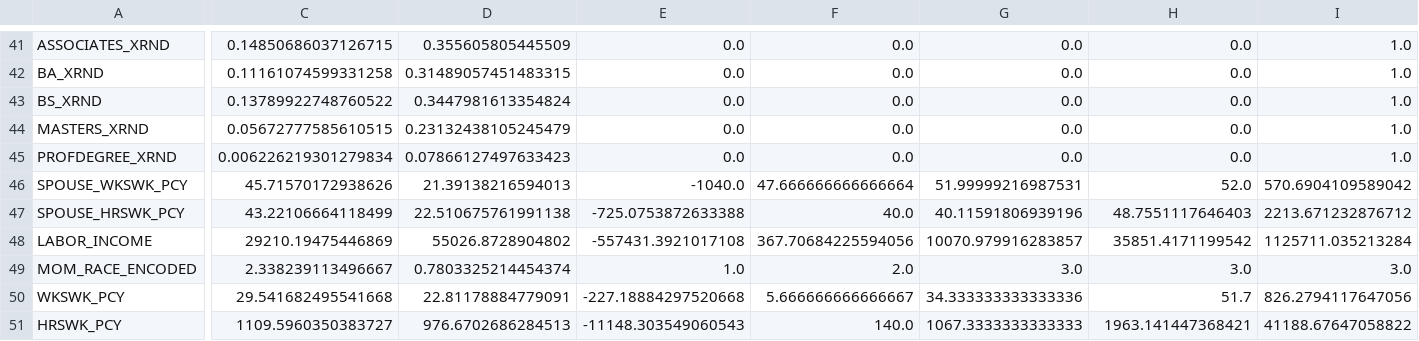
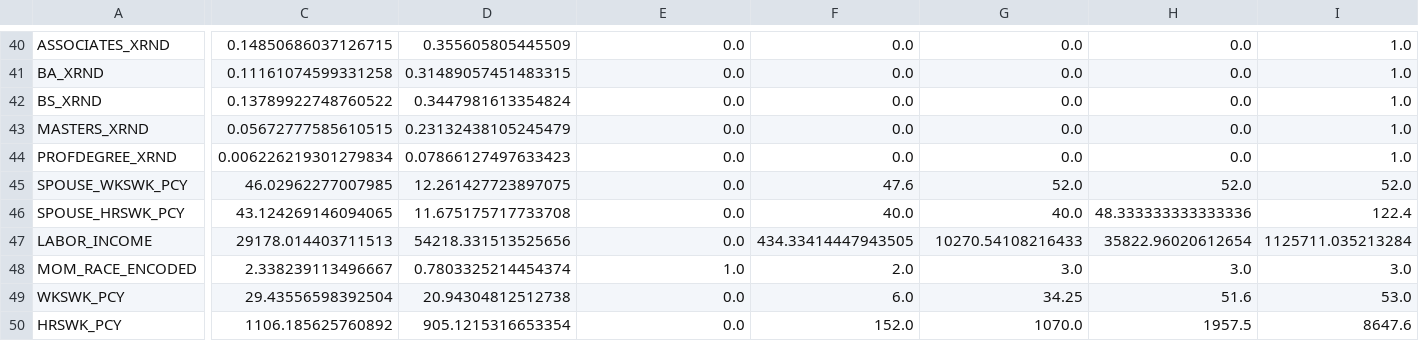
Before and after one commit to mpham8/intergenerational-effects-human-capital, a CSV file: data-preprocessing/Initial_Preprocessing/child_period_panel_BEST_Descriptive_Stats.csv, drawn as a sheet; only a part is shown, gaps mark what is left out; addresses are those after the commit; the diff covers the shown part only; the diff names each change by its address in the sheet, - before the commit and + after, or states it on an @@ line.

```diff
--- a/data-preprocessing/Initial_Preprocessing/child_period_panel_BEST_Descriptive_Stats.csv
+++ b/data-preprocessing/Initial_Preprocessing/child_period_panel_BEST_Descriptive_Stats.csv
-C45: 45.71570172938626
+C45: 46.02962277007985
-D45: 21.39138216594013
+D45: 12.261427723897075
-E45: -1040.0
+E45: 0.0
-F45: 47.666666666666664
+F45: 47.6
-G45: 51.99999216987531
+G45: 52.0
-I45: 570.6904109589042
+I45: 52.0
-C46: 43.22106664118499
+C46: 43.124269146094065
-D46: 22.510675761991138
+D46: 11.675175717733708
-E46: -725.0753872633388
+E46: 0.0
-G46: 40.11591806939196
+G46: 40.0
-H46: 48.7551117646403
+H46: 48.333333333333336
-I46: 2213.671232876712
+I46: 122.4
-C47: 29210.19475446869
+C47: 29178.014403711513
-D47: 55026.8728904802
+D47: 54218.331513525656
-E47: -557431.3921017108
+E47: 0.0
-F47: 367.70684225594056
+F47: 434.33414447943505
-G47: 10070.979916283857
+G47: 10270.54108216433
-H47: 35851.4171199542
+H47: 35822.96020612654
-C49: 29.541682495541668
+C49: 29.43556598392504
-D49: 22.81178884779091
+D49: 20.94304812512738
-E49: -227.18884297520668
+E49: 0.0
-F49: 5.666666666666667
+F49: 6.0
-G49: 34.333333333333336
+G49: 34.25
-H49: 51.7
+H49: 51.6
-I49: 826.2794117647056
+I49: 53.0
-C50: 1109.5960350383727
+C50: 1106.185625760892
-D50: 976.6702686284513
+D50: 905.1215316653354
-E50: -11148.303549060543
+E50: 0.0
-F50: 140.0
+F50: 152.0
-G50: 1067.3333333333333
+G50: 1070.0
-H50: 1963.141447368421
+H50: 1957.5
-I50: 41188.67647058822
+I50: 8647.6
```
Also changed, not shown: 1 removed row and 98 edited cells elsewhere in this file, 5 other files.
